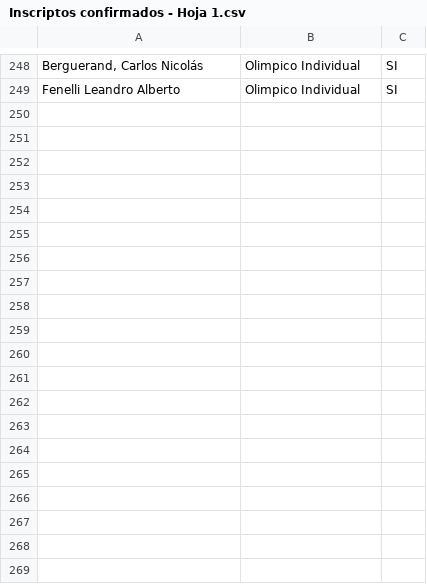
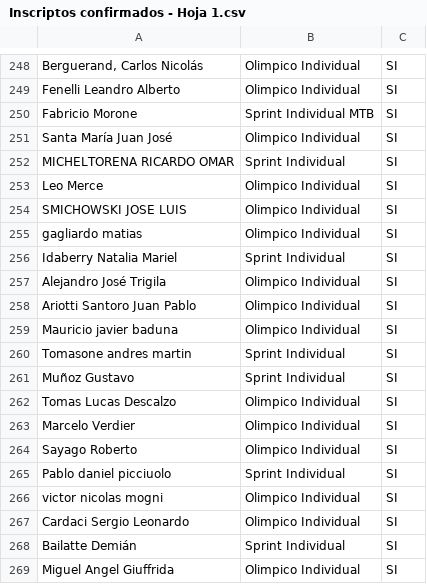
Before and after one commit to grupot3baradero-cmyk/inscriptos, a CSV file: Inscriptos confirmados - Hoja 1.csv, drawn as a sheet; only a part is shown, gaps mark what is left out; the diff covers the shown part only; the diff names each change by its address in the sheet, - before the commit and + after, or states it on an @@ line.

Commit message:
Add files via upload

```diff
--- a/Inscriptos confirmados - Hoja 1.csv
+++ b/Inscriptos confirmados - Hoja 1.csv
+row 250: Fabricio Morone | Sprint Individual MTB | SI
+row 251: Santa María Juan José | Olimpico Individual | SI
+row 252: MICHELTORENA RICARDO OMAR | Sprint Individual | SI
+row 253: Leo Merce | Olimpico Individual | SI
+row 254: SMICHOWSKI JOSE LUIS | Olimpico Individual | SI
+row 255: gagliardo matias | Olimpico Individual | SI
+row 256: Idaberry Natalia Mariel | Sprint Individual | SI
+row 257: Alejandro José Trigila | Olimpico Individual | SI
+row 258: Ariotti Santoro Juan Pablo | Olimpico Individual | SI
+row 259: Mauricio javier baduna | Olimpico Individual | SI
+row 260: Tomasone andres martin | Sprint Individual | SI
+row 261: Muñoz Gustavo | Sprint Individual | SI
+row 262: Tomas Lucas Descalzo | Olimpico Individual | SI
+row 263: Marcelo Verdier | Olimpico Individual | SI
+row 264: Sayago Roberto | Olimpico Individual | SI
+row 265: Pablo daniel picciuolo | Sprint Individual | SI
+row 266: victor nicolas mogni | Olimpico Individual | SI
+row 267: Cardaci Sergio Leonardo | Olimpico Individual | SI
+row 268: Bailatte Demián | Sprint Individual | SI
+row 269: Miguel Angel Giuffrida | Olimpico Individual | SI
```
Also changed, not shown: 21 added rows elsewhere in this file.
